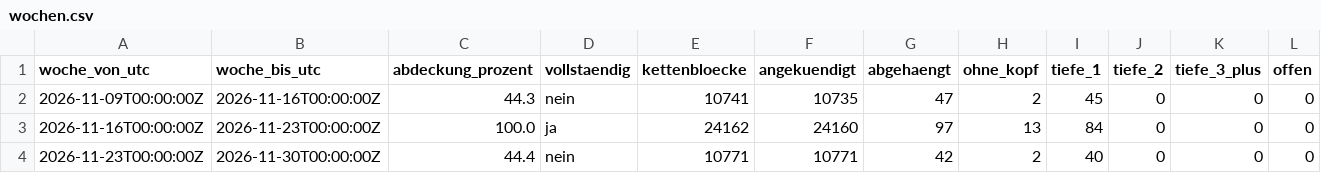
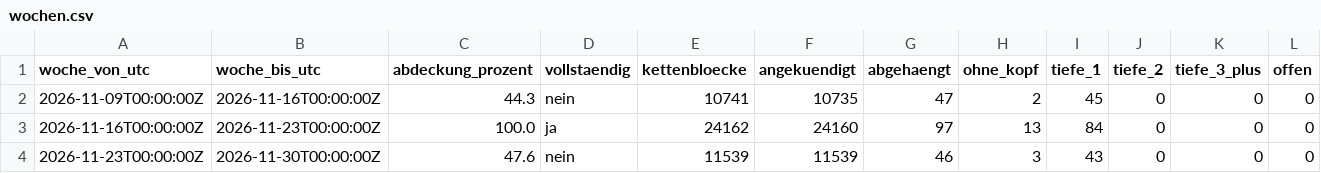
Before and after one commit to neoalphavault-png/kaspa-pulse, a CSV file: data/zcash-mainnet/lauscher-dauer/wochen.csv, drawn as a sheet.

Commit message:
zcash mainnet: zuhoerer dauer auswertung [bot]

```diff
--- a/data/zcash-mainnet/lauscher-dauer/wochen.csv
+++ b/data/zcash-mainnet/lauscher-dauer/wochen.csv
@@ -3,2 +3,2 @@ woche_von_utc,woche_bis_utc,abdeckung_prozent,vollstaendig,kettenbloecke,angekue
 2026-11-16T00:00:00Z,2026-11-23T00:00:00Z,100.0,ja,24162,24160,97,13,84,0,0,0
-2026-11-23T00:00:00Z,2026-11-30T00:00:00Z,44.4,nein,10771,10771,42,2,40,0,0,0
+2026-11-23T00:00:00Z,2026-11-30T00:00:00Z,47.6,nein,11539,11539,46,3,43,0,0,0
```
Also changed, not shown: 2 other files.
